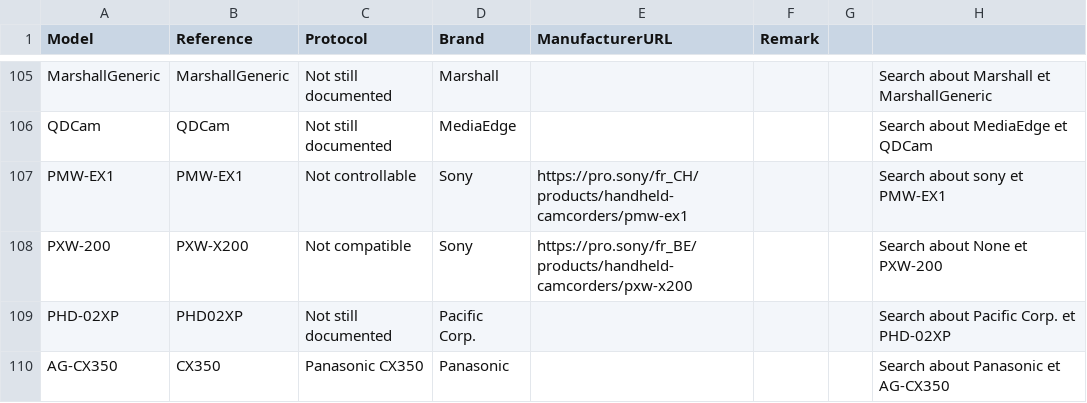
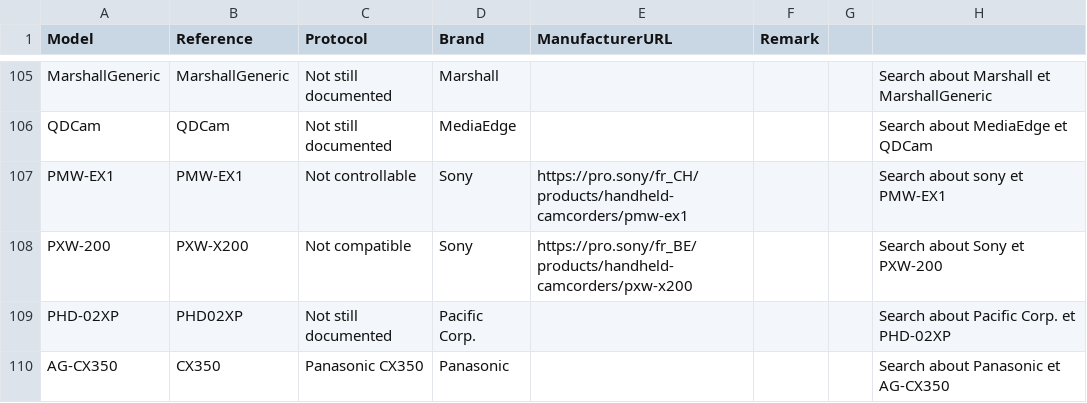
Before and after one commit to Rascarquapac/UIevaluation, a CSV file: data/CyanviewDescriptor - Cameras.csv, drawn as a sheet; only a part is shown, gaps mark what is left out.

```diff
--- a/data/CyanviewDescriptor - Cameras.csv
+++ b/data/CyanviewDescriptor - Cameras.csv
@@ -107,3 +107,3 @@ QDCam,QDCam,Not still documented,MediaEdge,,,,Search about MediaEdge et QDCam
 PMW-EX1,PMW-EX1,Not controllable,Sony,https://pro.sony/fr_CH/products/handheld-camcorders/pmw-ex1,,,Search about sony et PMW-EX1
-PXW-200,PXW-X200,Not compatible,Sony,https://pro.sony/fr_BE/products/handheld-camcorders/pxw-x200,,,Search about None et PXW-200
+PXW-200,PXW-X200,Not compatible,Sony,https://pro.sony/fr_BE/products/handheld-camcorders/pxw-x200,,,Search about Sony et PXW-200
 PHD-02XP,PHD02XP,Not still documented,Pacific Corp.,,,,Search about Pacific Corp. et PHD-02XP
```
Also changed, not shown: data/CyanviewDescriptor - CameraProtocols.csv, data/CyanviewDescriptor - Options.csv, 9 other files.
